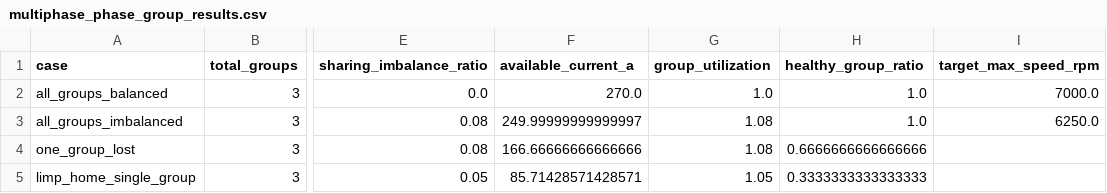
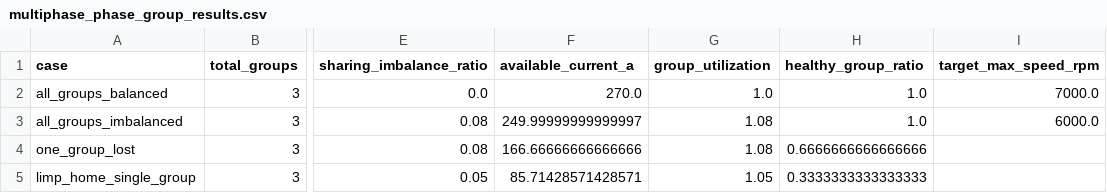
Before and after one commit to specialvan/tesla_moto, a CSV file: experiments/exp_009_multiphase_phase_group/multiphase_phase_group_results.csv, drawn as a sheet; only a part is shown, gaps mark what is left out; the diff names each change by its address in the sheet, - before the commit and + after, or states it on an @@ line.

```diff
--- a/experiments/exp_009_multiphase_phase_group/multiphase_phase_group_results.csv
+++ b/experiments/exp_009_multiphase_phase_group/multiphase_phase_group_results.csv
-I3 (target_max_speed_rpm): 6250.0
+I3 (target_max_speed_rpm): 6000.0
```
Also changed, not shown: experiments/exp_007_hybrid_excitation/hybrid_excitation_results.csv, experiments/exp_010_weighted_efficiency_pareto/weighted_efficiency_pareto_results.csv, 2 other files.
